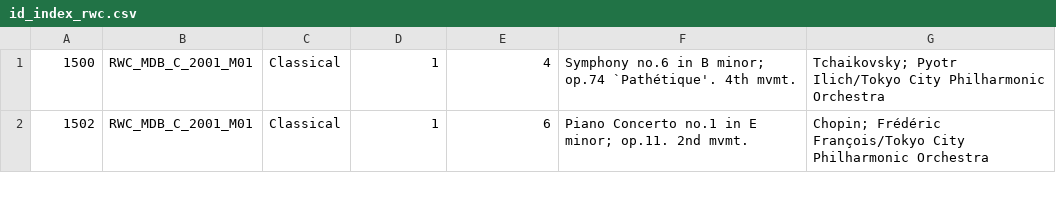
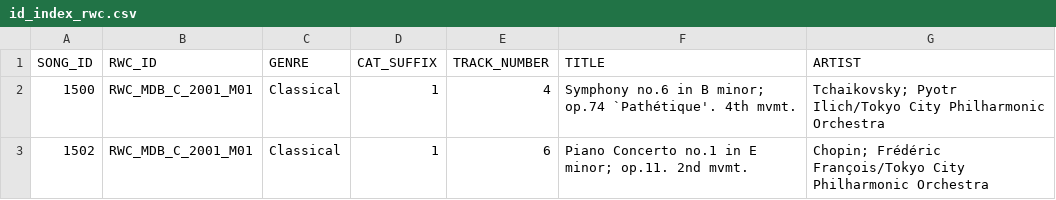
Before and after one commit to DDMAL/salami-data-public, a CSV file: metadata/id_index_rwc.csv, drawn as a sheet; only a part is shown; the diff names each change by its address in the sheet, - before the commit and + after, or states it on an @@ line.

```diff
--- a/metadata/id_index_rwc.csv
+++ b/metadata/id_index_rwc.csv
+row 1: SONG_ID | RWC_ID | GENRE | CAT_SUFFIX | TRACK_NUMBER | TITLE | ARTIST
```
Also changed, not shown: metadata/id_index_codaich.csv, metadata/id_index_internetarchive.csv, 2 other files.
